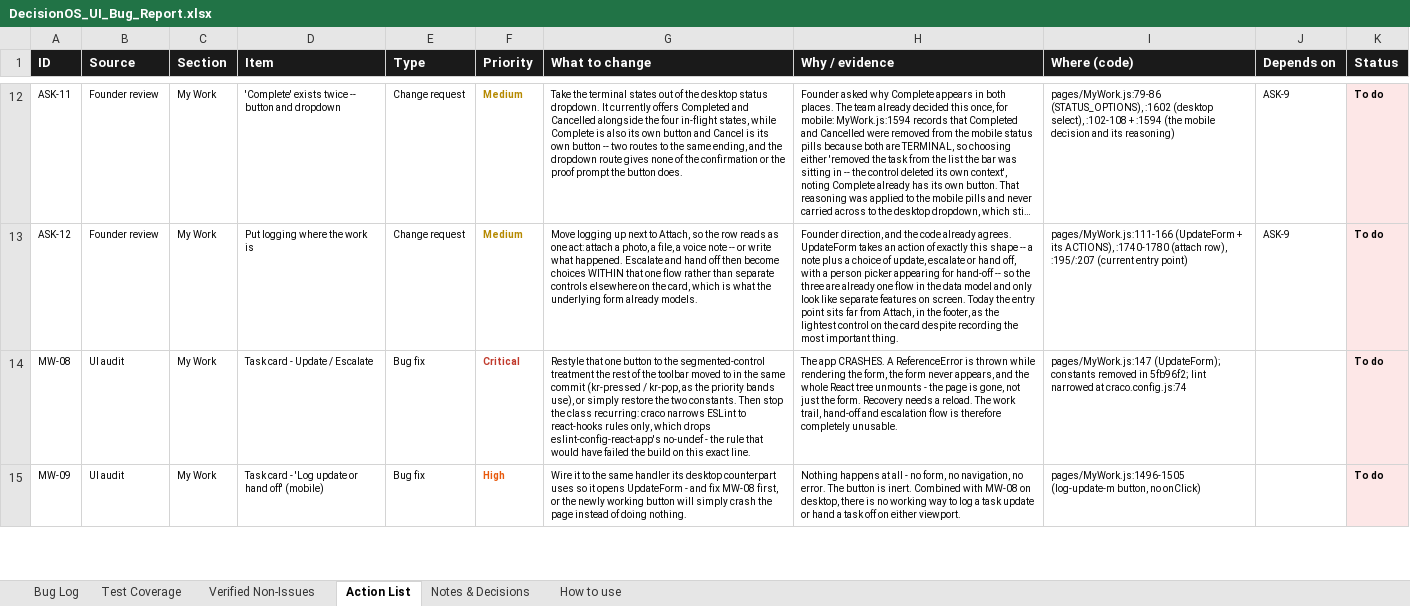
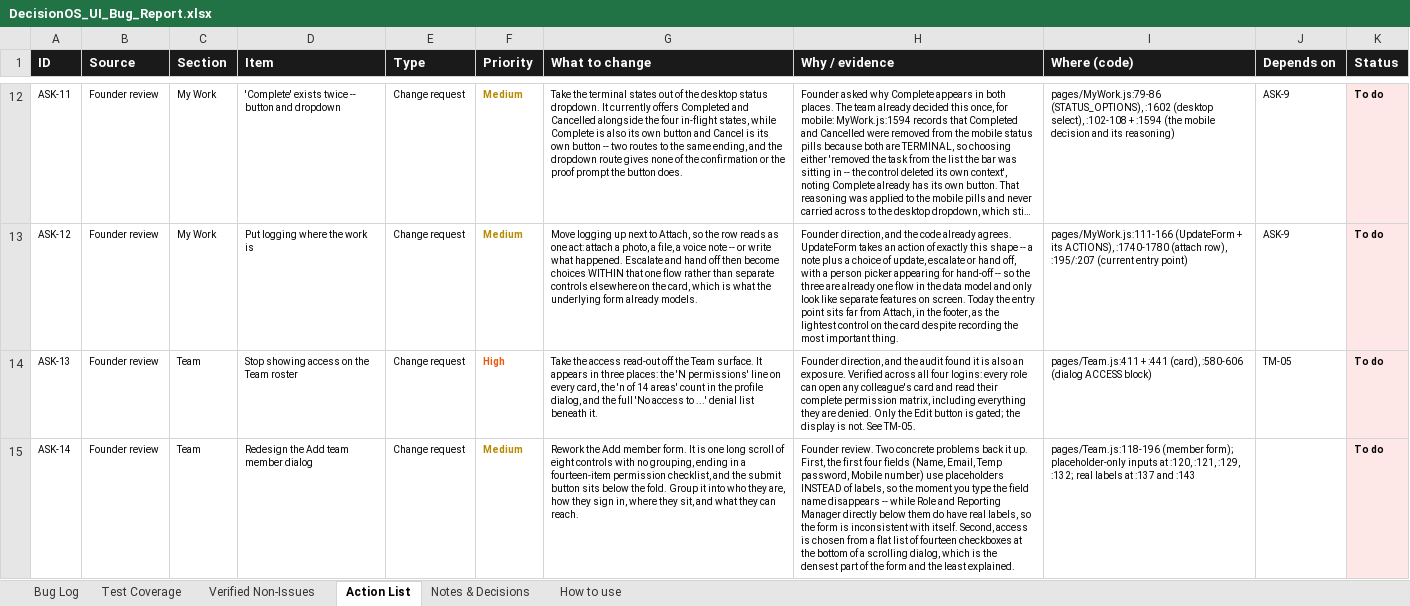
Before and after one commit to quazrelevate-god/DecisionOS, an Excel workbook: docs/DecisionOS_UI_Bug_Report.xlsx, sheet Action List, drawn as a sheet; only a part is shown, gaps mark what is left out; the shorter side is filled out with more unchanged rows; long unchanged cells end in …; values as stored, in another font and other column widths than the file's, no borders; the diff covers the shown part only; the diff names each change by its address in the sheet, - before the commit and + after, or states it on an @@ line.

```diff
--- a/docs/DecisionOS_UI_Bug_Report.xlsx (sheet Action List)
+++ b/docs/DecisionOS_UI_Bug_Report.xlsx (sheet Action List)
+row 14: ASK-13 | Founder review | Team | Stop showing access on the Team roster | Change request | High | Take the access read-out off the Team surface. It appears in three places: the 'N permissions' line on every card, the 'n of 14 areas' count in the profile dialog, and the full 'No access to ...' denial list beneath it. | Founder direction, and the audit found it is also an exposure. Verified across all four logins: every role can open any colleague's card and read their complete permission matrix, including everything they are denied. Only the Edit button is gated; the display is not. See TM-05. | pages/Team.js:411 + :441 (card), :580-606 (dialog ACCESS block) | TM-05 | To do
+row 15: ASK-14 | Founder review | Team | Redesign the Add team member dialog | Change request | Medium | Rework the Add member form. It is one long scroll of eight controls with no grouping, ending in a fourteen-item permission checklist, and the submit button sits below the fold. Group it into who they are, how they sign in, where they sit, and what they can reach. | Founder review. Two concrete problems back it up. First, the first four fields (Name, Email, Temp password, Mobile number) use placeholders INSTEAD of labels, so the moment you type the field name disappears -- while Role and Reporting Manager directly below them do have real labels, so the form is inconsistent with itself. Second, access is chosen from a flat list of fourteen checkboxes at the bottom of a scrolling dialog, which is the densest part of the form and the least explained. | pages/Team.js:118-196 (member form); placeholder-only inputs at :120, :121, :129, :132; real labels at :137 and :143 |  | To do
```
Also changed, not shown: 3 added rows elsewhere in this sheet, sheet Bug Log, sheet Test Coverage, sheet How to use, 1 other file.
